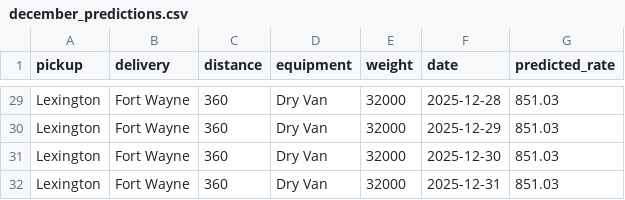
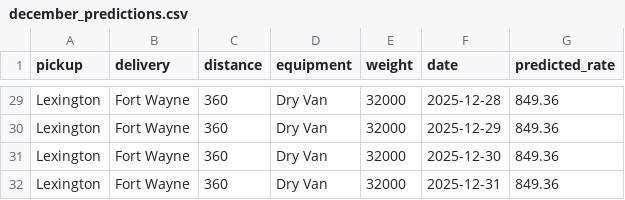
Before and after one commit to Dano0902/Spotter-ML-Assessment, a CSV file: december_predictions.csv, drawn as a sheet; only a part is shown, gaps mark what is left out; the diff covers the shown part only; the diff names each change by its address in the sheet, - before the commit and + after, or states it on an @@ line.

```diff
--- a/december_predictions.csv
+++ b/december_predictions.csv
-G29:G32 (predicted_rate): 851.03
+G29:G32 (predicted_rate): 849.36
```
Also changed, not shown: 27 edited cells elsewhere in this file, validation_predictions.csv, 3 other files.
